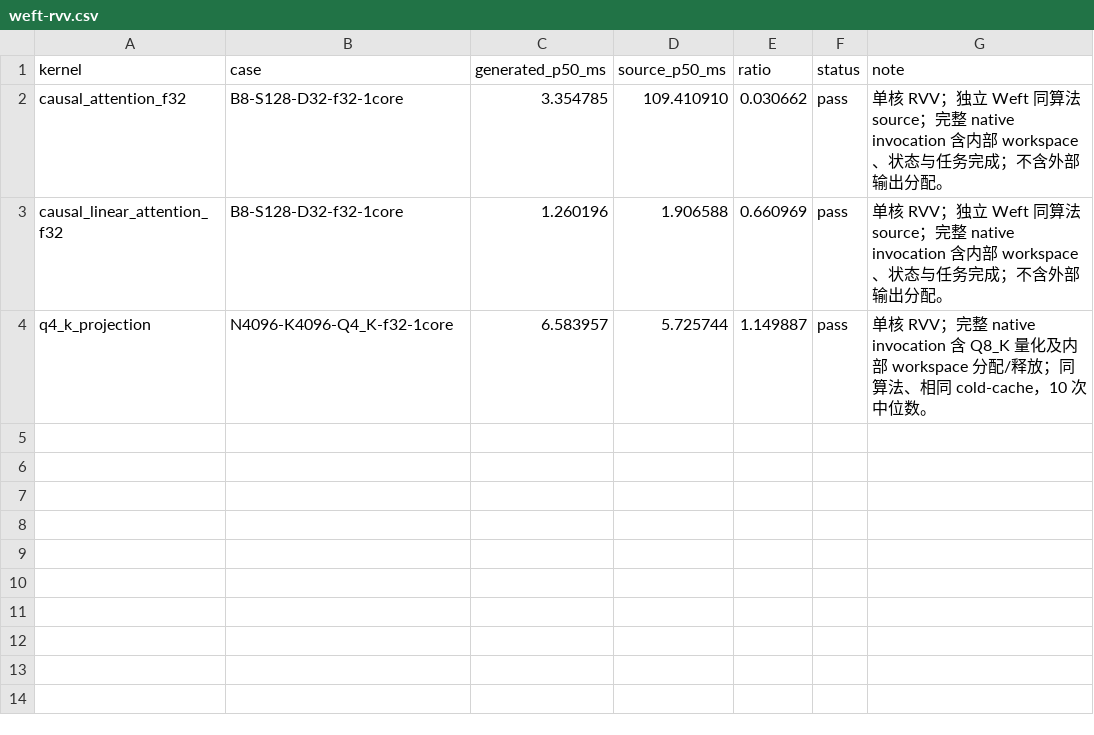
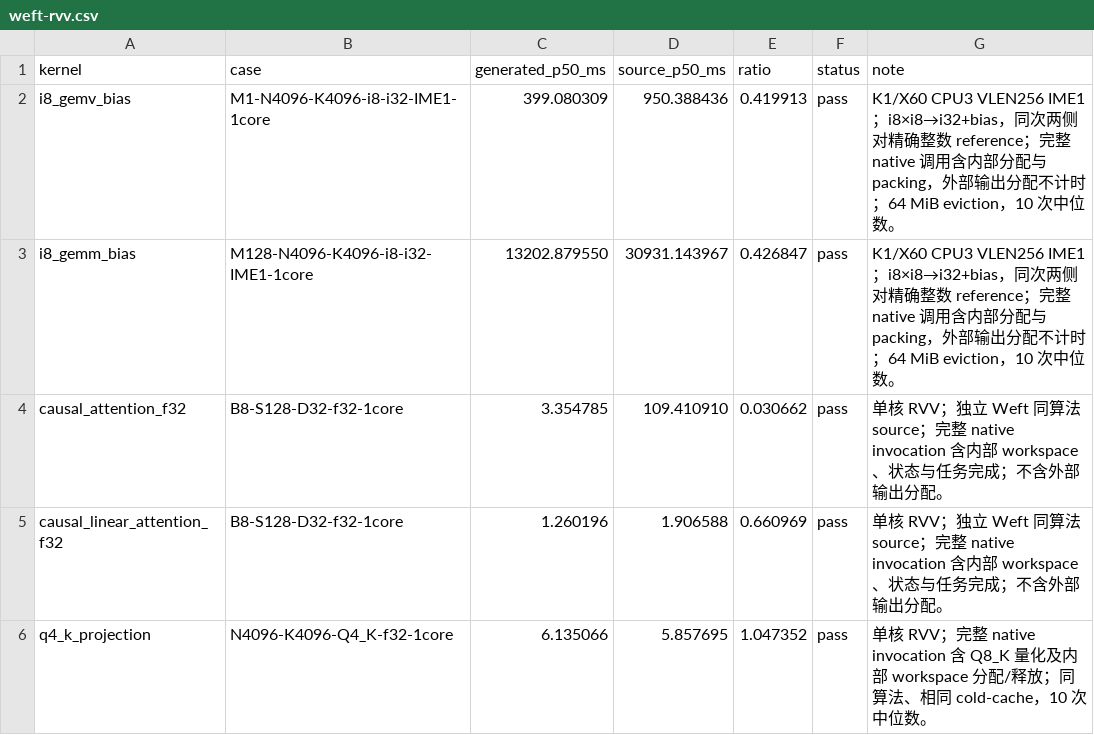
Before and after one commit to zzyu5/Intent, a CSV file: report/baselinev2/weft-rvv.csv, drawn as a sheet.

Commit message:
Connect CPU integer contractions to Weft IME native execution
Bind the signed i8 to i32 matrix capability to bounded CPU microprograms and carry target requirements through artifact validation and native CPU checks. Preserve explicit K tails, task resources, and the existing quantized RVV path. Add K1 GEMV and GEMM with bias to the production registry and retain their full invocation measurements.

Validated both IME cases against exact integer references on K1 CPU 3, plus the existing Q4_K projection with its original tolerance on RVV. The dense numeric layout exchange requires the Weft fix committed as e73aaaac3 in intent-ime-integration.

```diff
--- a/report/baselinev2/weft-rvv.csv
+++ b/report/baselinev2/weft-rvv.csv
@@ -1,4 +1,6 @@
 kernel,case,generated_p50_ms,source_p50_ms,ratio,status,note
+i8_gemv_bias,M1-N4096-K4096-i8-i32-IME1-1core,399.080309,950.388436,0.419913,pass,K1/X60 CPU3 VLEN256 IME1；i8×i8→i32+bias，同次两侧对精确整数 reference；完整 native 调用含内部分配与 packing，外部输出分配不计时；64 MiB eviction，10 次中位数。
+i8_gemm_bias,M128-N4096-K4096-i8-i32-IME1-1core,13202.879550,30931.143967,0.426847,pass,K1/X60 CPU3 VLEN256 IME1；i8×i8→i32+bias，同次两侧对精确整数 reference；完整 native 调用含内部分配与 packing，外部输出分配不计时；64 MiB eviction，10 次中位数。
 causal_attention_f32,B8-S128-D32-f32-1core,3.354785,109.410910,0.030662,pass,单核 RVV；独立 Weft 同算法 source；完整 native invocation 含内部 workspace、状态与任务完成；不含外部输出分配。
 causal_linear_attention_f32,B8-S128-D32-f32-1core,1.260196,1.906588,0.660969,pass,单核 RVV；独立 Weft 同算法 source；完整 native invocation 含内部 workspace、状态与任务完成；不含外部输出分配。
-q4_k_projection,N4096-K4096-Q4_K-f32-1core,6.583957,5.725744,1.149887,pass,单核 RVV；完整 native invocation 含 Q8_K 量化及内部 workspace 分配/释放；同算法、相同 cold-cache，10 次中位数。
+q4_k_projection,N4096-K4096-Q4_K-f32-1core,6.135066,5.857695,1.047352,pass,单核 RVV；完整 native invocation 含 Q8_K 量化及内部 workspace 分配/释放；同算法、相同 cold-cache，10 次中位数。
```
Also changed, not shown: 28 other files.
